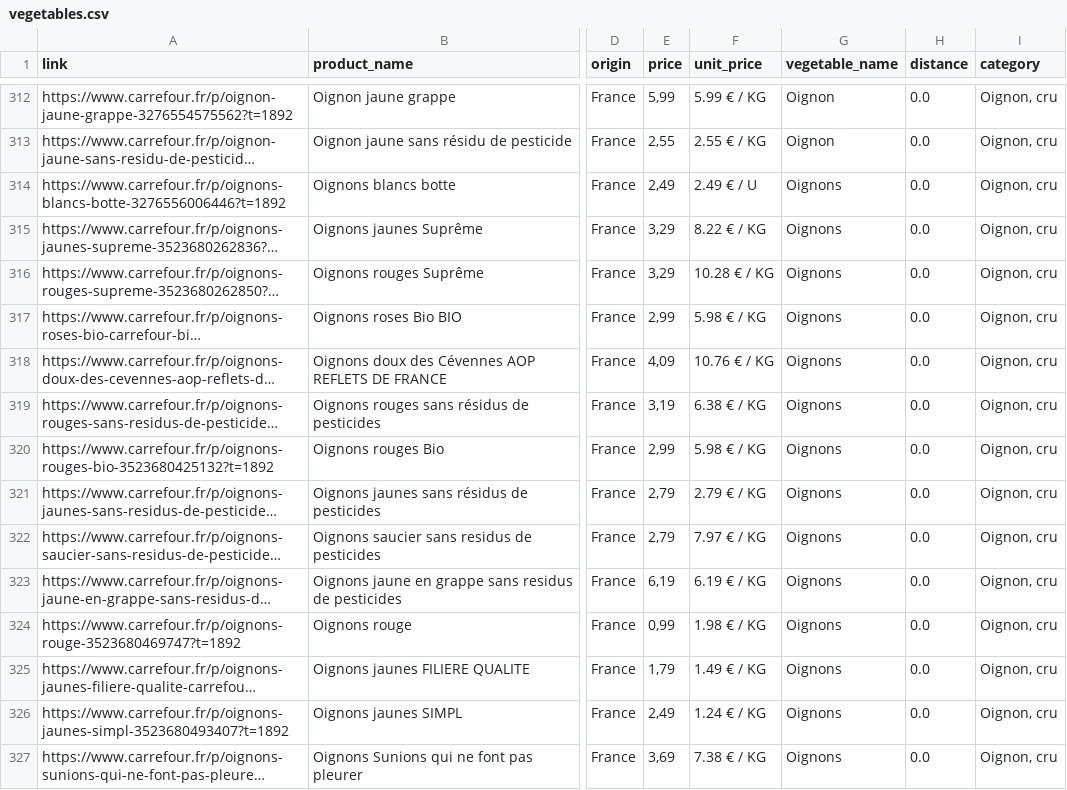
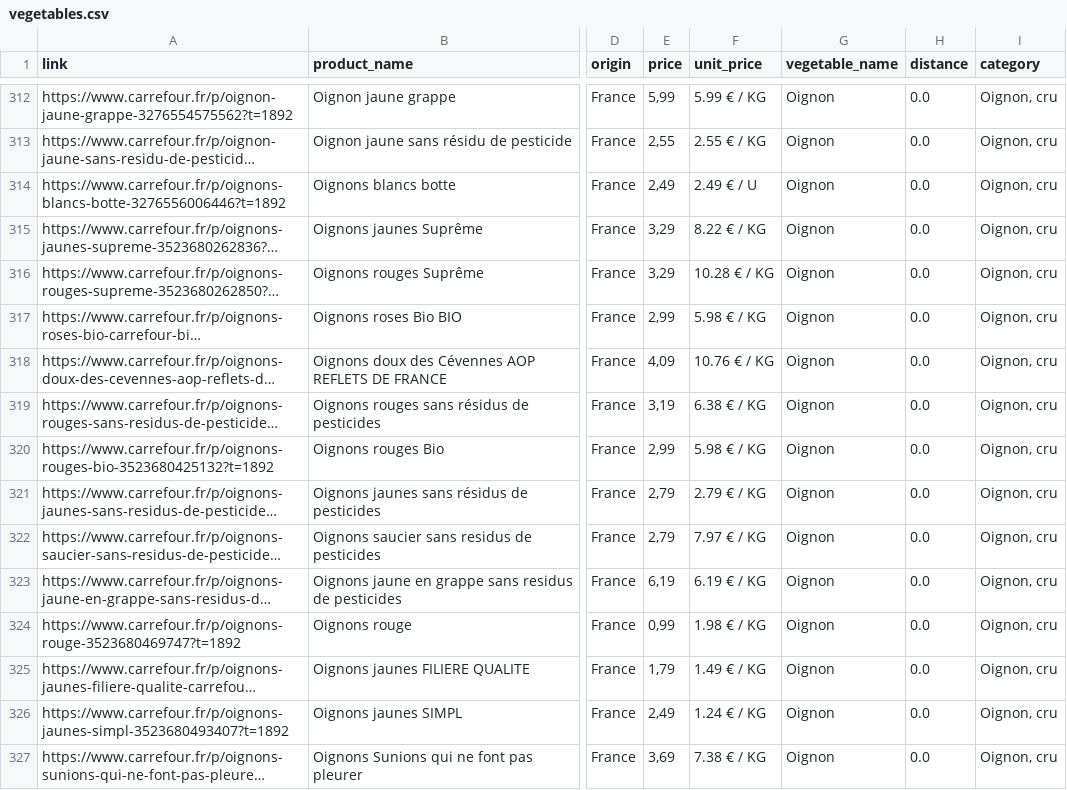
Before and after one commit to alexandrecogordan/envi, a CSV file: app/version_2/resources/vegetables.csv, drawn as a sheet; only a part is shown, gaps mark what is left out; long unchanged cells end in …; the diff covers the shown part only; the diff names each change by its address in the sheet, - before the commit and + after, or states it on an @@ line.

```diff
--- a/app/version_2/resources/vegetables.csv
+++ b/app/version_2/resources/vegetables.csv
-G314:G327 (vegetable_name): Oignons
+G314:G327 (vegetable_name): Oignon
```
Also changed, not shown: 176 edited cells elsewhere in this file, 10 other files.
